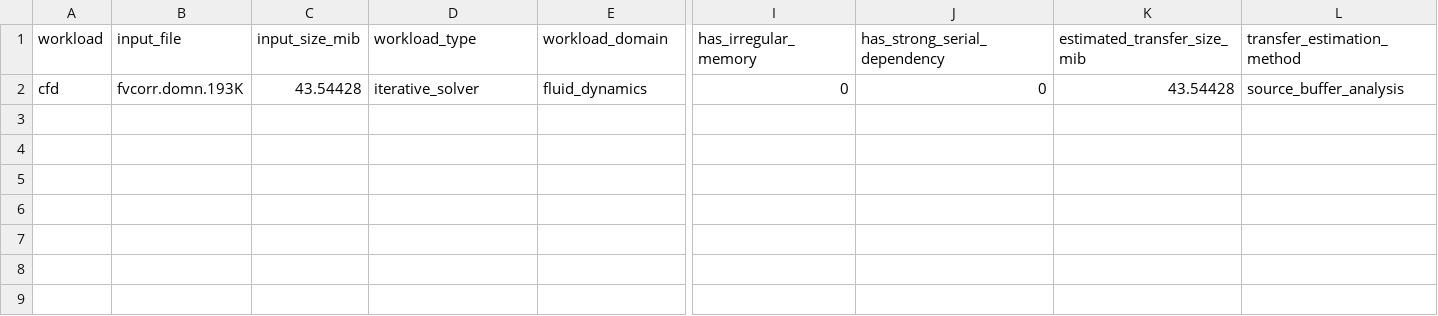
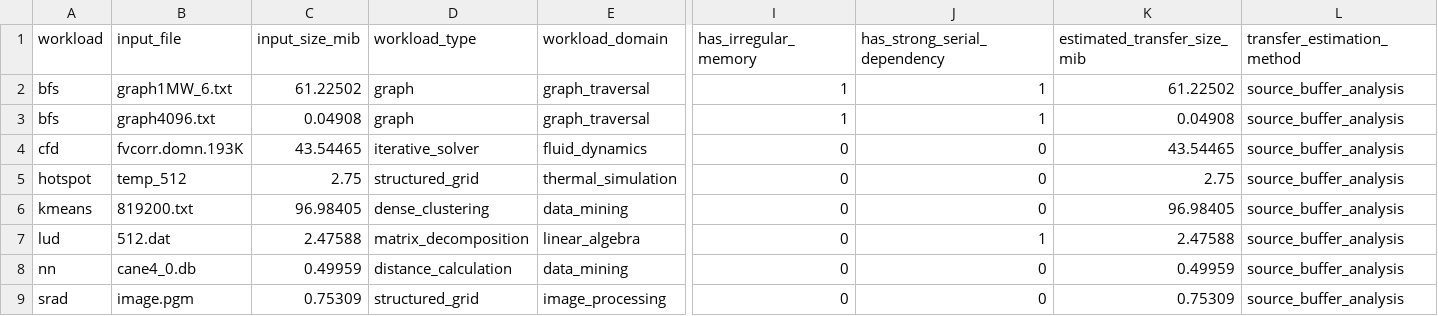
Before and after one commit to Abhiram-k1/AI-Driven-Adaptive-CPU-GPU-Workload-Scheduling-and-Resource-Optimization-Cloud-HPC, a CSV file: project/dataset/layer3_ml_dataset.csv, drawn as a sheet; only a part is shown, gaps mark what is left out; addresses are those after the commit; rows hold the shown columns only; the diff names each change by its address in the sheet, - before the commit and + after, or states it on an @@ line.

```diff
--- a/project/dataset/layer3_ml_dataset.csv
+++ b/project/dataset/layer3_ml_dataset.csv
+row 2: bfs | graph1MW_6.txt | 61.22502 | graph | graph_traversal | 1 | 1 | 61.22502 | source_buffer_analysis
+row 3: bfs | graph4096.txt | 0.04908 | graph | graph_traversal | 1 | 1 | 0.04908 | source_buffer_analysis
-C4 (input_size_mib): 43.54428
+C4 (input_size_mib): 43.54465
-K4 (estimated_transfer_size_mib): 43.54428
+K4 (estimated_transfer_size_mib): 43.54465
+row 5: hotspot | temp_512 | 2.75 | structured_grid | thermal_simulation | 0 | 0 | 2.75 | source_buffer_analysis
+row 6: kmeans | 819200.txt | 96.98405 | dense_clustering | data_mining | 0 | 0 | 96.98405 | source_buffer_analysis
+row 7: lud | 512.dat | 2.47588 | matrix_decomposition | linear_algebra | 0 | 1 | 2.47588 | source_buffer_analysis
+row 8: nn | cane4_0.db | 0.49959 | distance_calculation | data_mining | 0 | 0 | 0.49959 | source_buffer_analysis
+row 9: srad | image.pgm | 0.75309 | structured_grid | image_processing | 0 | 0 | 0.75309 | source_buffer_analysis
```
Also changed, not shown: project/dataset/layer2_aggregated_performance.csv, project/results/predictions/lowo_predictions.csv, 26 other files.
